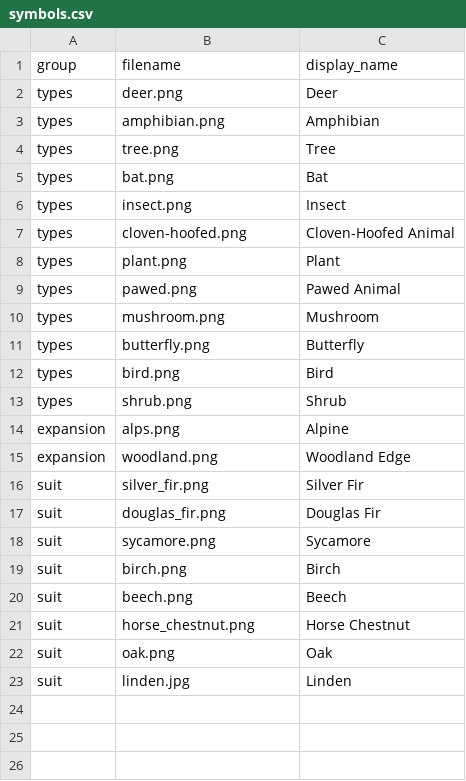
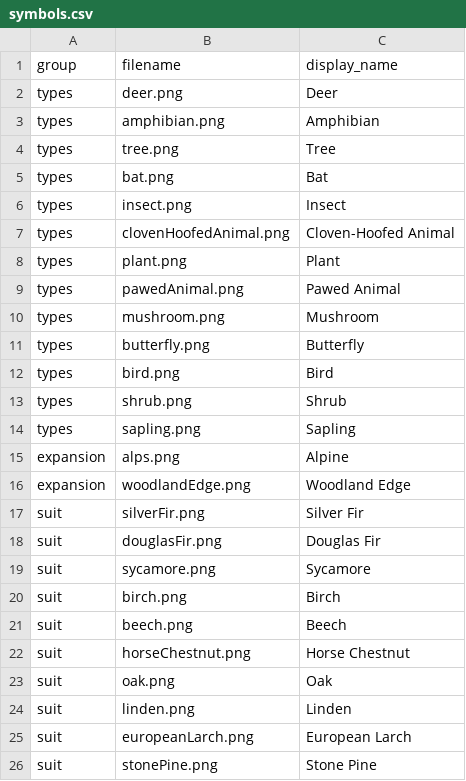
Before and after one commit to dcarlini/ai-engineering-course, a CSV file: capstone-forest_shuffle/config/symbols.csv, drawn as a sheet.

```diff
--- a/capstone-forest_shuffle/config/symbols.csv
+++ b/capstone-forest_shuffle/config/symbols.csv
@@ -6,5 +6,5 @@ types,bat.png,Bat
 types,insect.png,Insect
-types,cloven-hoofed.png,Cloven-Hoofed Animal
+types,clovenHoofedAnimal.png,Cloven-Hoofed Animal
 types,plant.png,Plant
-types,pawed.png,Pawed Animal
+types,pawedAnimal.png,Pawed Animal
 types,mushroom.png,Mushroom
@@ -13,6 +13,7 @@ types,bird.png,Bird
 types,shrub.png,Shrub
+types,sapling.png,Sapling
 expansion,alps.png,Alpine
-expansion,woodland.png,Woodland Edge
-suit,silver_fir.png,Silver Fir
-suit,douglas_fir.png,Douglas Fir
+expansion,woodlandEdge.png,Woodland Edge
+suit,silverFir.png,Silver Fir
+suit,douglasFir.png,Douglas Fir
 suit,sycamore.png,Sycamore
@@ -20,4 +21,6 @@ suit,birch.png,Birch
 suit,beech.png,Beech
-suit,horse_chestnut.png,Horse Chestnut
+suit,horseChestnut.png,Horse Chestnut
 suit,oak.png,Oak
-suit,linden.jpg,Linden
+suit,linden.png,Linden
+suit,europeanLarch.png,European Larch
+suit,stonePine.png,Stone Pine
```
Also changed, not shown: capstone-forest_shuffle/config/card_names.csv, capstone-forest_shuffle/config/cards_by_name.csv, 29 other files.
